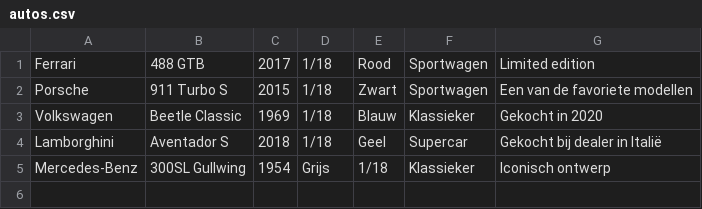
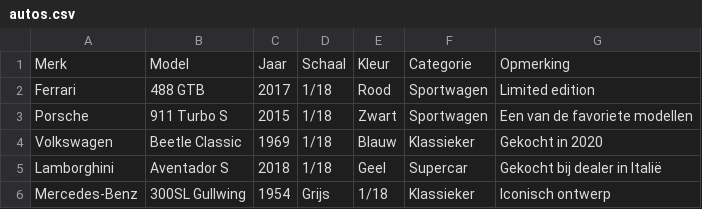
Before and after one commit to Conroy95/Diecast-Collection, a CSV file: autos.csv, drawn as a sheet.

Commit message:
Update autos.csv

```diff
--- a/autos.csv
+++ b/autos.csv
@@ -1 +1,2 @@
+Merk,Model,Jaar,Schaal,Kleur,Categorie,Opmerking
 Ferrari,488 GTB,2017,1/18,Rood,Sportwagen,Limited edition
```
